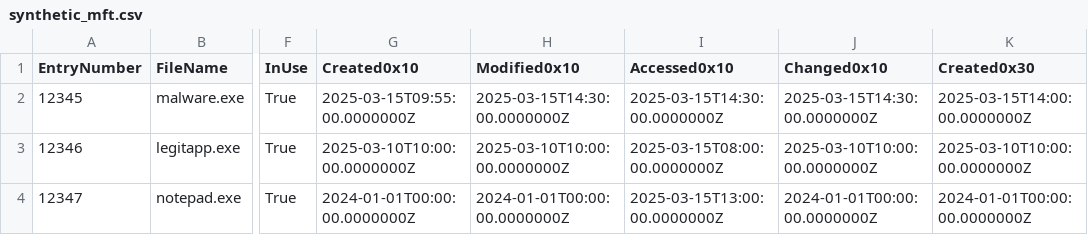
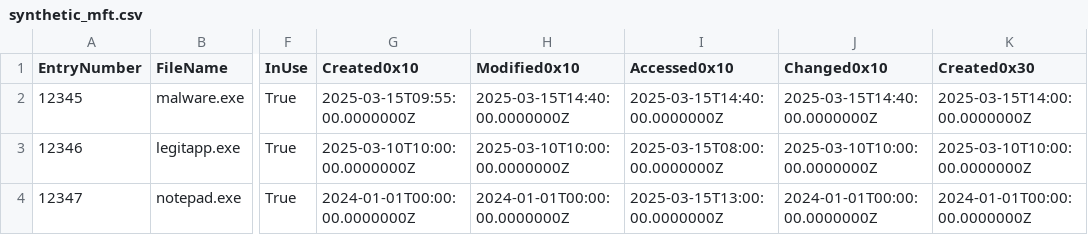
Before and after one commit to Strike48-public/4n6_nexus, a CSV file: test_data/synthetic_mft.csv, drawn as a sheet; only a part is shown, gaps mark what is left out; the diff names each change by its address in the sheet, - before the commit and + after, or states it on an @@ line.

```diff
--- a/test_data/synthetic_mft.csv
+++ b/test_data/synthetic_mft.csv
-H2 (Modified0x10): 2025-03-15T14:30:00.0000000Z
+H2 (Modified0x10): 2025-03-15T14:40:00.0000000Z
-I2 (Accessed0x10): 2025-03-15T14:30:00.0000000Z
+I2 (Accessed0x10): 2025-03-15T14:40:00.0000000Z
-J2 (Changed0x10): 2025-03-15T14:30:00.0000000Z
+J2 (Changed0x10): 2025-03-15T14:40:00.0000000Z
```
Also changed, not shown: 7 other files.
